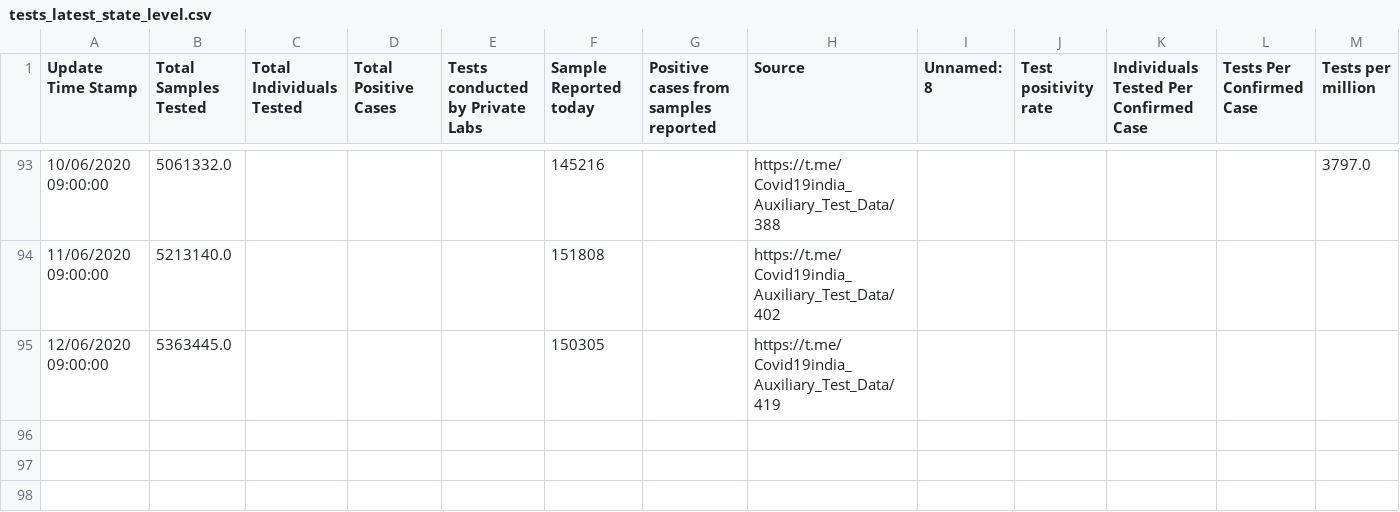
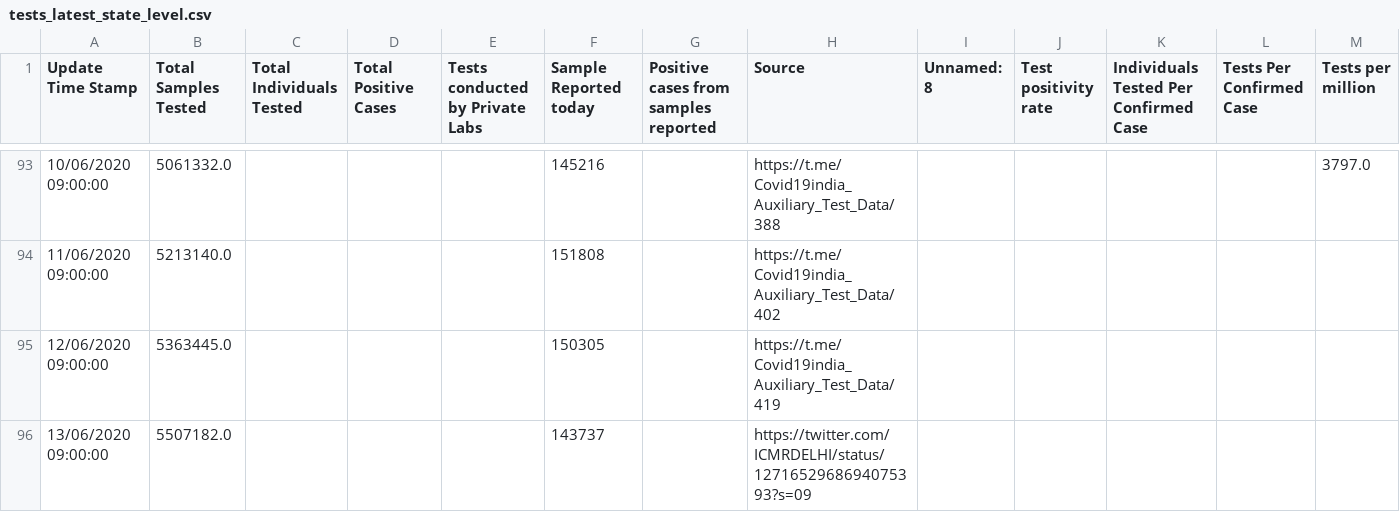
Before and after one commit to imdevskp/covid-19-india-data, a CSV file: tests_latest_state_level.csv, drawn as a sheet; only a part is shown, gaps mark what is left out; the diff names each change by its address in the sheet, - before the commit and + after, or states it on an @@ line.

```diff
--- a/tests_latest_state_level.csv
+++ b/tests_latest_state_level.csv
+row 96: 13/06/2020 09:00:00 | 5507182.0 |  |  |  | 143737 |  | https://twitter.com/ICMRDELHI/status/1271652968694075393?s=09
```
Also changed, not shown: complete.csv, nation_level_daily.csv, 3 other files.
